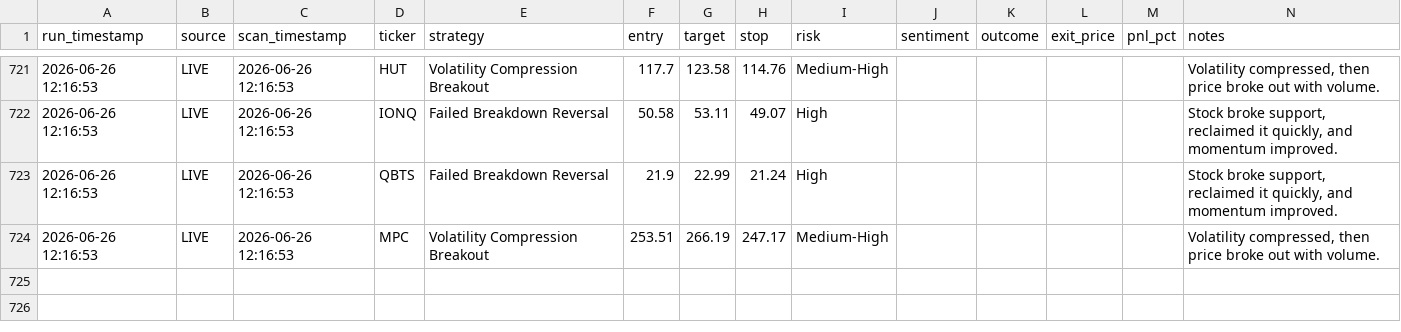
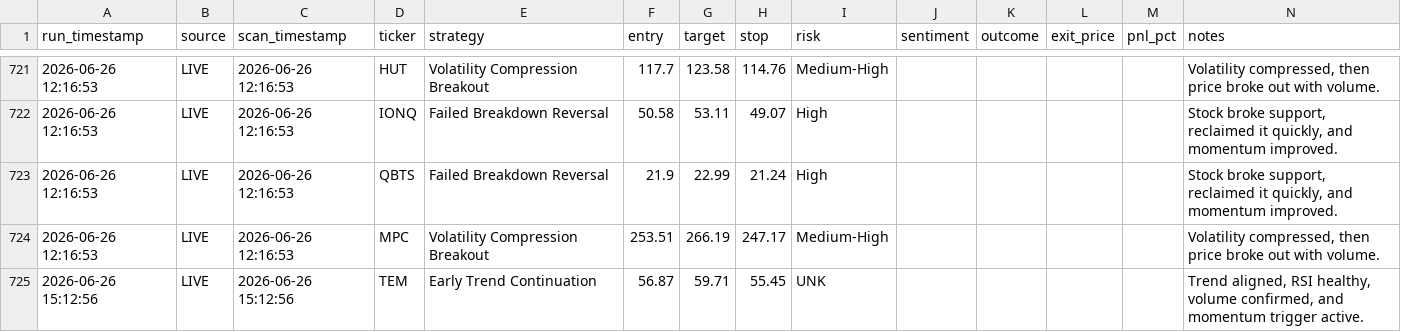
Before and after one commit to ankurjha83/swing-trade-gemini, a CSV file: results/signals.csv, drawn as a sheet; only a part is shown, gaps mark what is left out.

```diff
--- a/results/signals.csv
+++ b/results/signals.csv
@@ -724 +724,2 @@ run_timestamp,source,scan_timestamp,ticker,strategy,entry,target,stop,risk,senti
 2026-06-26 12:16:53,LIVE,2026-06-26 12:16:53,MPC,Volatility Compression Breakout,253.51,266.19,247.17,Medium-High,,,,,"Volatility compressed, then price broke out with volume."
+2026-06-26 15:12:56,LIVE,2026-06-26 15:12:56,TEM,Early Trend Continuation,56.87,59.71,55.45,UNK,,,,,"Trend aligned, RSI healthy, volume confirmed, and momentum trigger active."
```
